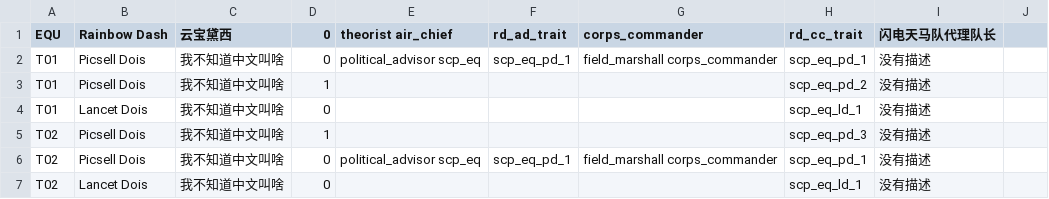
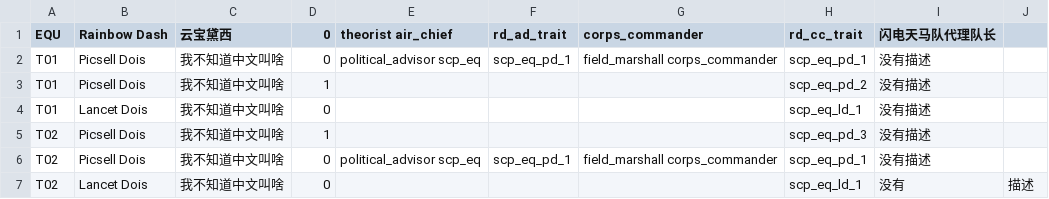
Before and after one commit to PC-DOS/RA2-Maps, a CSV file: HoI4/HoI4CharacterInfoGeneratorGUI/CLI/HoI4CharacterInfoGenerator/HoI4CharacterInfoGenerator/Test.csv, drawn as a sheet.

```diff
--- a/HoI4/HoI4CharacterInfoGeneratorGUI/CLI/HoI4CharacterInfoGenerator/HoI4CharacterInfoGenerator/Test.csv
+++ b/HoI4/HoI4CharacterInfoGeneratorGUI/CLI/HoI4CharacterInfoGenerator/HoI4CharacterInfoGenerator/Test.csv
@@ -6,2 +6,2 @@ T02, Picsell Dois, 我不知道中文叫啥, 1, , , , scp_eq_pd_3, 没有描述
 T02, Picsell Dois, 我不知道中文叫啥, 0, political_advisor scp_eq, scp_eq_pd_1, field_marshall corps_commander, scp_eq_pd_1, 没有描述
-T02, Lancet Dois, 我不知道中文叫啥, 0, , , , scp_eq_ld_1, 没有描述
+T02, Lancet Dois, 我不知道中文叫啥, 0, , , , scp_eq_ld_1, 没有,描述
```
Also changed, not shown: 2 other files.
